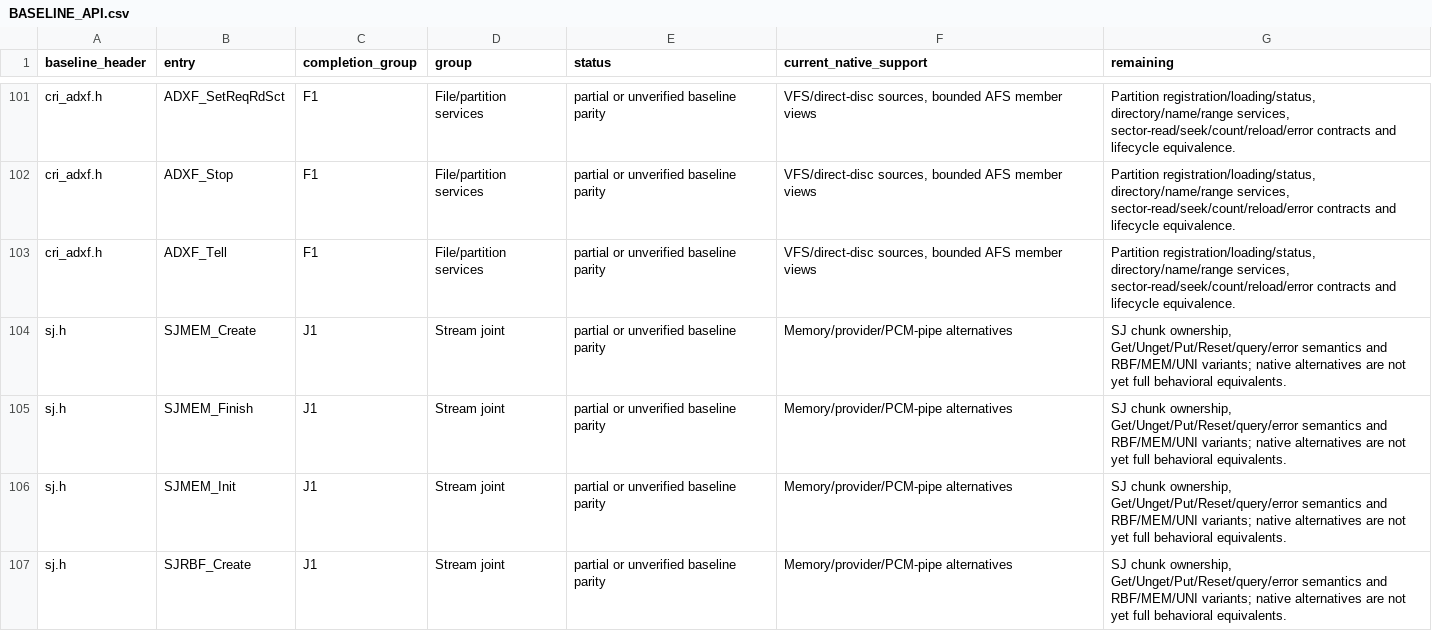
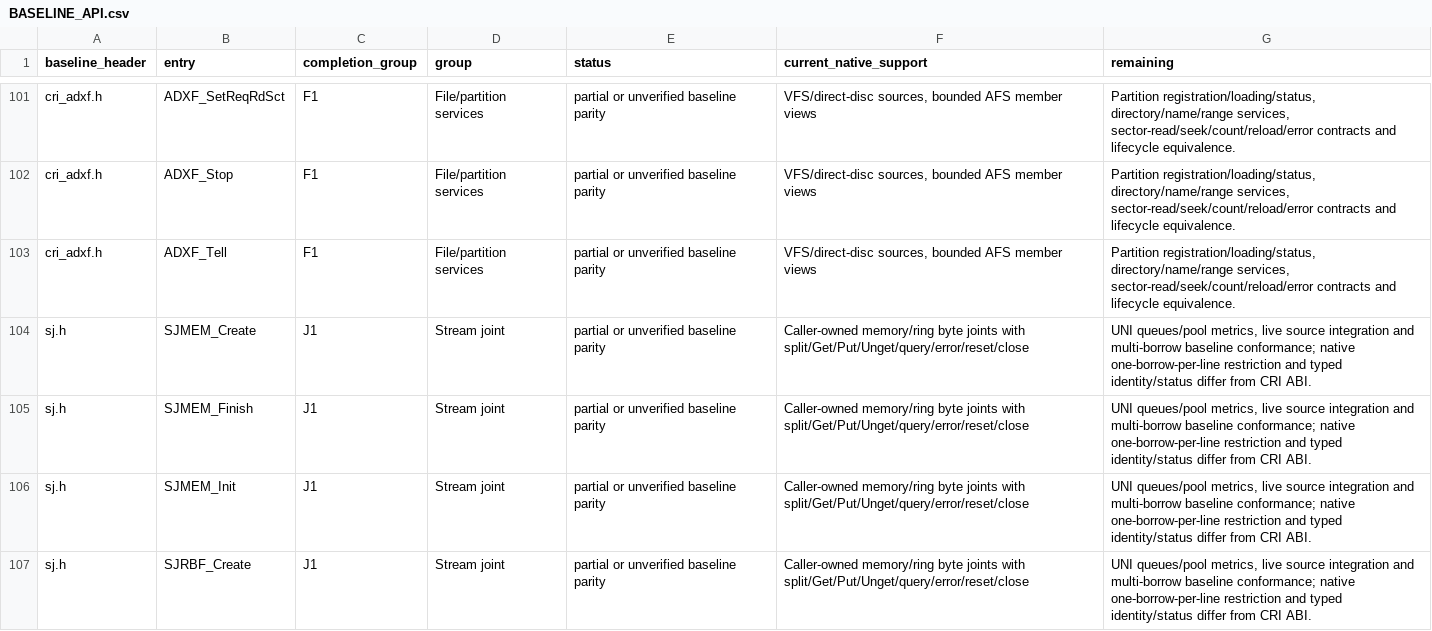
Before and after one commit to restricted-628/KallistiOS, a CSV file: addons/libkosdec/libADX/BASELINE_API.csv, drawn as a sheet; only a part is shown, gaps mark what is left out; the diff covers the shown part only.

Commit message:
libADX: add caller-owned compressed-byte joints

```diff
--- a/addons/libkosdec/libADX/BASELINE_API.csv
+++ b/addons/libkosdec/libADX/BASELINE_API.csv
@@ -103,5 +103,5 @@ cri_adxf.h,ADXF_Stop,F1,File/partition services,partial or unverified baseline p
 cri_adxf.h,ADXF_Tell,F1,File/partition services,partial or unverified baseline parity,"VFS/direct-disc sources, bounded AFS member views","Partition registration/loading/status, directory/name/range services, sector-read/seek/count/reload/error contracts and lifecycle equivalence."
-sj.h,SJMEM_Create,J1,Stream joint,partial or unverified baseline parity,Memory/provider/PCM-pipe alternatives,"SJ chunk ownership, Get/Unget/Put/Reset/query/error semantics and RBF/MEM/UNI variants; native alternatives are not yet full behavioral equivalents."
-sj.h,SJMEM_Finish,J1,Stream joint,partial or unverified baseline parity,Memory/provider/PCM-pipe alternatives,"SJ chunk ownership, Get/Unget/Put/Reset/query/error semantics and RBF/MEM/UNI variants; native alternatives are not yet full behavioral equivalents."
-sj.h,SJMEM_Init,J1,Stream joint,partial or unverified baseline parity,Memory/provider/PCM-pipe alternatives,"SJ chunk ownership, Get/Unget/Put/Reset/query/error semantics and RBF/MEM/UNI variants; native alternatives are not yet full behavioral equivalents."
-sj.h,SJRBF_Create,J1,Stream joint,partial or unverified baseline parity,Memory/provider/PCM-pipe alternatives,"SJ chunk ownership, Get/Unget/Put/Reset/query/error semantics and RBF/MEM/UNI variants; native alternatives are not yet full behavioral equivalents."
+sj.h,SJMEM_Create,J1,Stream joint,partial or unverified baseline parity,Caller-owned memory/ring byte joints with split/Get/Put/Unget/query/error/reset/close,"UNI queues/pool metrics, live source integration and multi-borrow baseline conformance; native one-borrow-per-line restriction and typed identity/status differ from CRI ABI."
+sj.h,SJMEM_Finish,J1,Stream joint,partial or unverified baseline parity,Caller-owned memory/ring byte joints with split/Get/Put/Unget/query/error/reset/close,"UNI queues/pool metrics, live source integration and multi-borrow baseline conformance; native one-borrow-per-line restriction and typed identity/status differ from CRI ABI."
+sj.h,SJMEM_Init,J1,Stream joint,partial or unverified baseline parity,Caller-owned memory/ring byte joints with split/Get/Put/Unget/query/error/reset/close,"UNI queues/pool metrics, live source integration and multi-borrow baseline conformance; native one-borrow-per-line restriction and typed identity/status differ from CRI ABI."
+sj.h,SJRBF_Create,J1,Stream joint,partial or unverified baseline parity,Caller-owned memory/ring byte joints with split/Get/Put/Unget/query/error/reset/close,"UNI queues/pool metrics, live source integration and multi-borrow baseline conformance; native one-borrow-per-line restriction and typed identity/status differ from CRI ABI."
```
Also changed, not shown: 55 edited cells elsewhere in this file, 8 other files.
